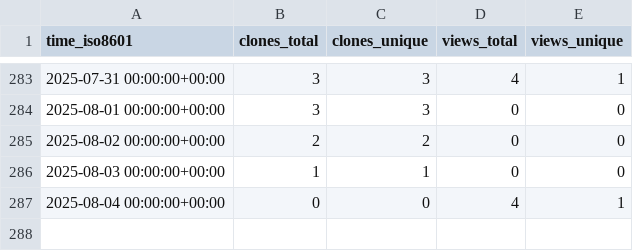
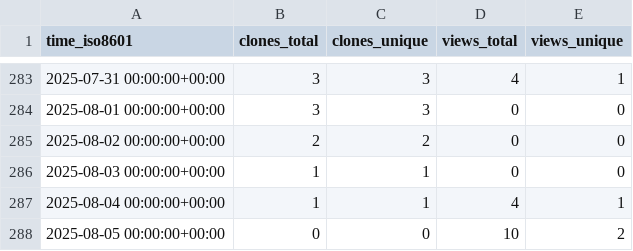
Before and after one commit to antonioscalaunina/pyANTI-FASc, a CSV file: antonioscalaunina/pyANTI-FASc/ghrs-data/views_clones_aggregate.csv, drawn as a sheet; only a part is shown, gaps mark what is left out.

```diff
--- a/antonioscalaunina/pyANTI-FASc/ghrs-data/views_clones_aggregate.csv
+++ b/antonioscalaunina/pyANTI-FASc/ghrs-data/views_clones_aggregate.csv
@@ -286,2 +286,3 @@ time_iso8601,clones_total,clones_unique,views_total,views_unique
 2025-08-03 00:00:00+00:00,1,1,0,0
-2025-08-04 00:00:00+00:00,0,0,4,1
+2025-08-04 00:00:00+00:00,1,1,4,1
+2025-08-05 00:00:00+00:00,0,0,10,2
```
Also changed, not shown: 1 other file.
